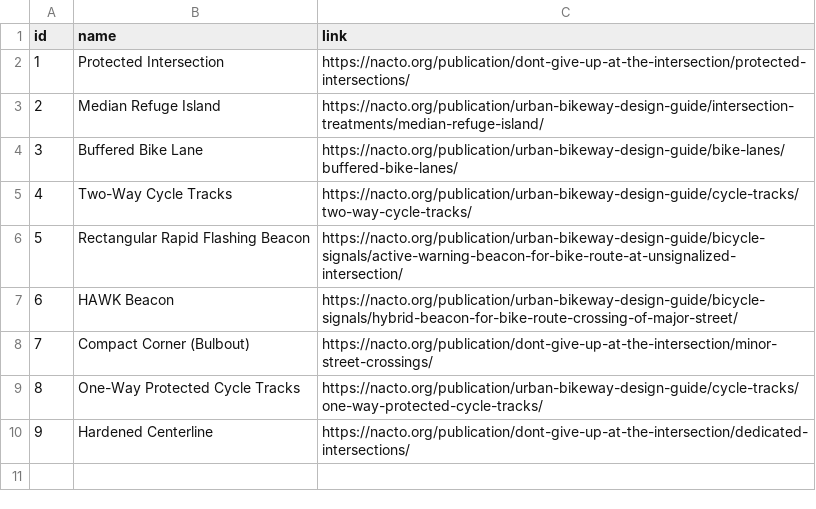
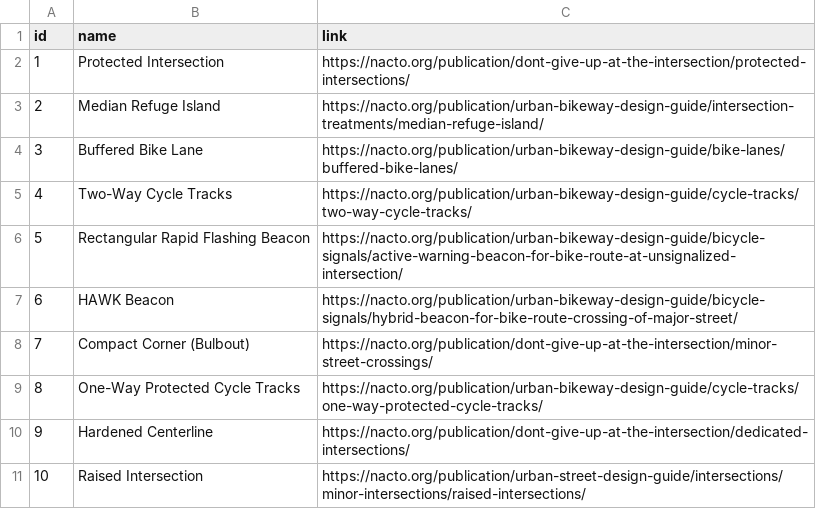
Before and after one commit to radical-bike-lobby/switrs-db, a CSV file: berkeley-tables/IMPROVEMENT_TYPES.csv, drawn as a sheet; the diff names each change by its address in the sheet, - before the commit and + after, or states it on an @@ line.

```diff
--- a/berkeley-tables/IMPROVEMENT_TYPES.csv
+++ b/berkeley-tables/IMPROVEMENT_TYPES.csv
+row 11: 10 | Raised Intersection | https://nacto.org/publication/urban-street-design-guide/intersections/minor-intersections/raised-intersections/
```
Also changed, not shown: berkeley-tables/INTERSECTION_IMPROVEMENTS.csv.
